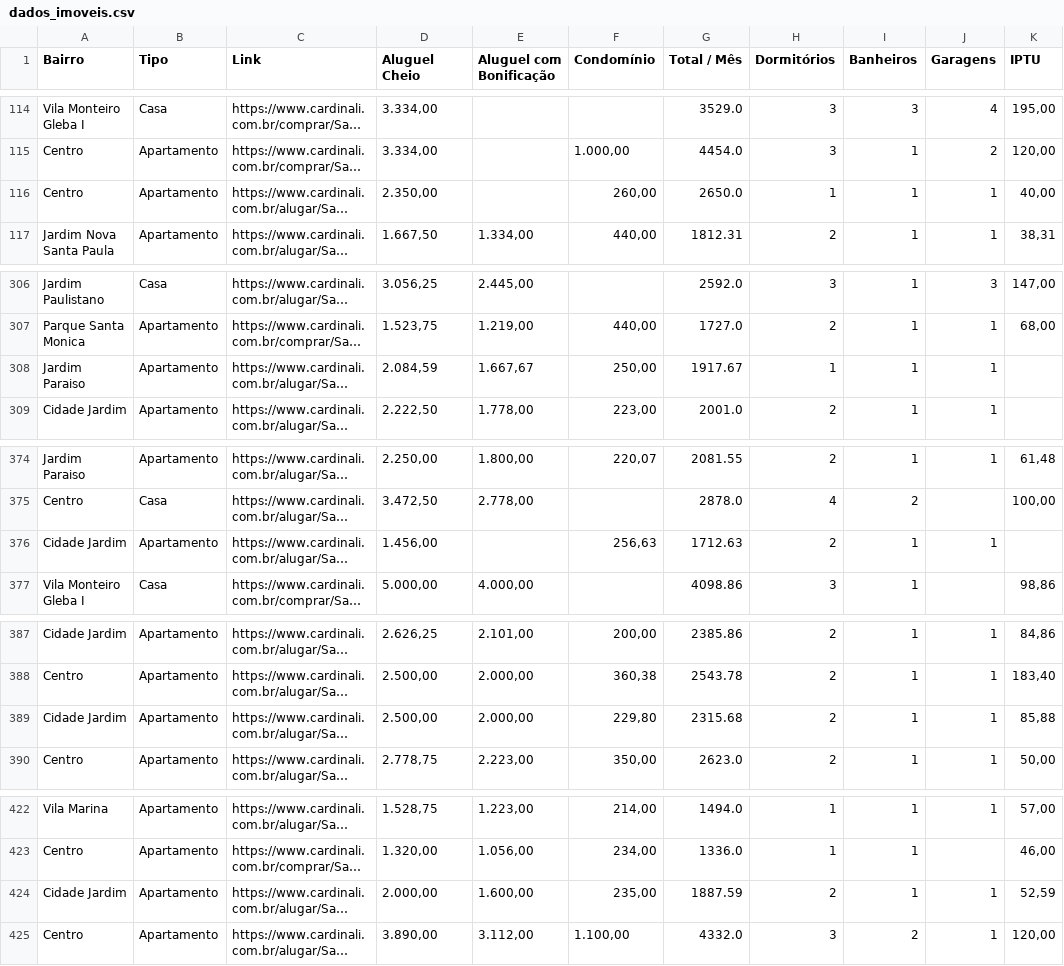
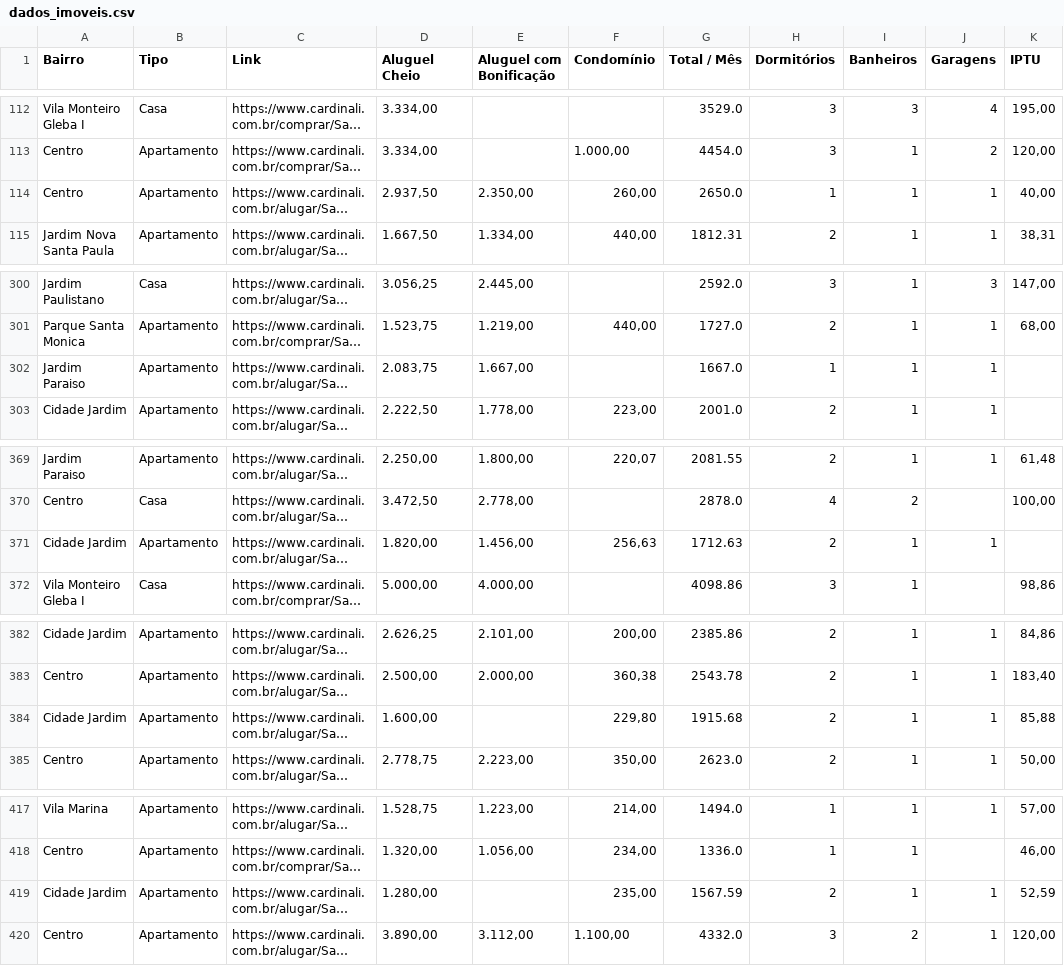
Before and after one commit to imarcososhiro/imobiliario_universitario, a CSV file: dados/dados_imoveis.csv, drawn as a sheet; only a part is shown, gaps mark what is left out; long unchanged cells end in …; addresses are those after the commit; the diff covers the shown part only; the diff names each change by its address in the sheet, - before the commit and + after, or states it on an @@ line.

```diff
--- a/dados/dados_imoveis.csv
+++ b/dados/dados_imoveis.csv
-D114 (Aluguel Cheio): 2.350,00
+D114 (Aluguel Cheio): 2.937,50
-E114 (Aluguel com Bonificação): (empty)
+E114 (Aluguel com Bonificação): 2.350,00
-D302 (Aluguel Cheio): 2.084,59
+D302 (Aluguel Cheio): 2.083,75
-E302 (Aluguel com Bonificação): 1.667,67
+E302 (Aluguel com Bonificação): 1.667,00
-F302 (Condomínio): 250,00
+F302 (Condomínio): (empty)
-G302 (Total / Mês): 1917.67
+G302 (Total / Mês): 1667.0
-D371 (Aluguel Cheio): 1.456,00
+D371 (Aluguel Cheio): 1.820,00
-E371 (Aluguel com Bonificação): (empty)
+E371 (Aluguel com Bonificação): 1.456,00
-D384 (Aluguel Cheio): 2.500,00
+D384 (Aluguel Cheio): 1.600,00
-E384 (Aluguel com Bonificação): 2.000,00
+E384 (Aluguel com Bonificação): (empty)
-G384 (Total / Mês): 2315.68
+G384 (Total / Mês): 1915.68
-D419 (Aluguel Cheio): 2.000,00
+D419 (Aluguel Cheio): 1.280,00
-E419 (Aluguel com Bonificação): 1.600,00
+E419 (Aluguel com Bonificação): (empty)
-G419 (Total / Mês): 1887.59
+G419 (Total / Mês): 1567.59
```
Also changed, not shown: 3 added rows, 8 removed rows and 7 edited cells elsewhere in this file.
